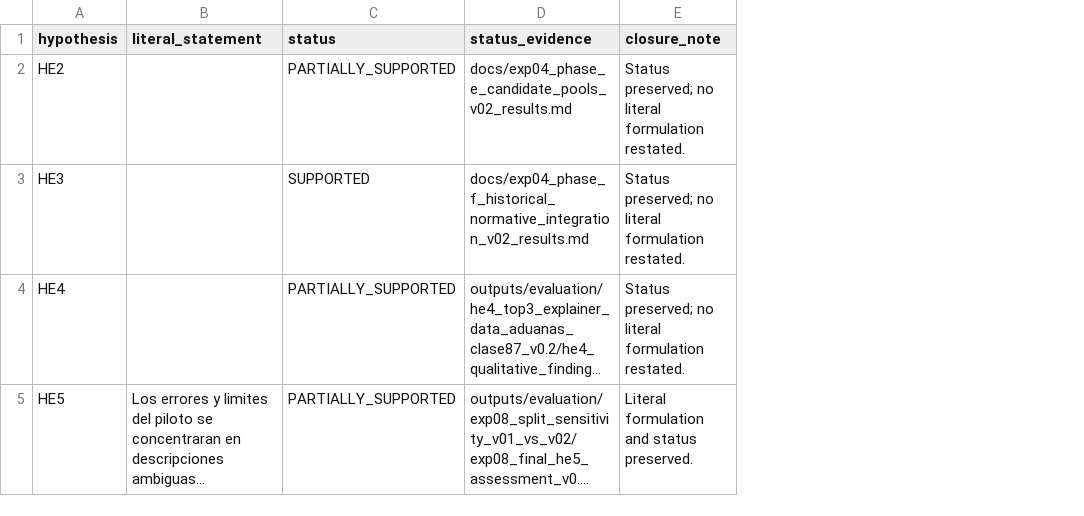
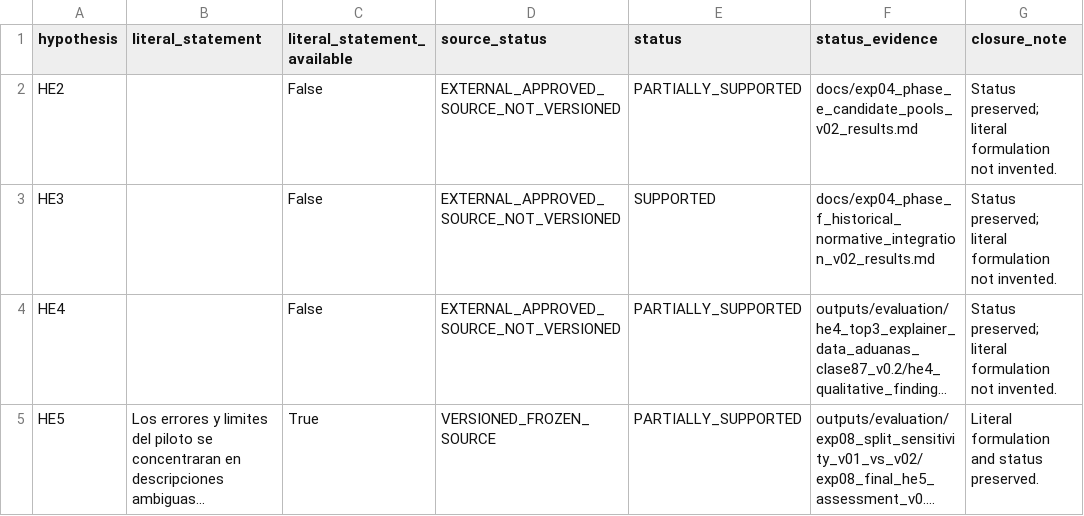
Before and after one commit to elVladdi/gci-nandina-rag, a CSV file: outputs/evaluation/exp04_consolidated_closure_v0.2/exp04_hypothesis_status_registry_v0.2.csv, drawn as a sheet; long unchanged cells end in …; addresses are those after the commit; the diff names each change by its address in the sheet, - before the commit and + after, or states it on an @@ line.

```diff
--- a/outputs/evaluation/exp04_consolidated_closure_v0.2/exp04_hypothesis_status_registry_v0.2.csv
+++ b/outputs/evaluation/exp04_consolidated_closure_v0.2/exp04_hypothesis_status_registry_v0.2.csv
+column C (literal_statement_available), rows 2-5: False | False | False | True
+column D (source_status), rows 2-5: EXTERNAL_APPROVED_SOURCE_NOT_VERSIONED | EXTERNAL_APPROVED_SOURCE_NOT_VERSIONED | EXTERNAL_APPROVED_SOURCE_NOT_VERSIONED | VERSIONED_FROZEN_SOURCE
-G2:G4 (closure_note): Status preserved; no literal formulation restated.
+G2:G4 (closure_note): Status preserved; literal formulation not invented.
```
Also changed, not shown: outputs/evaluation/exp04_consolidated_closure_v0.2/exp04_consolidated_limitations_v0.2.csv, outputs/evaluation/exp04_consolidated_closure_v0.2/exp04_final_provenance_registry_v0.2.csv, 5 other files.
